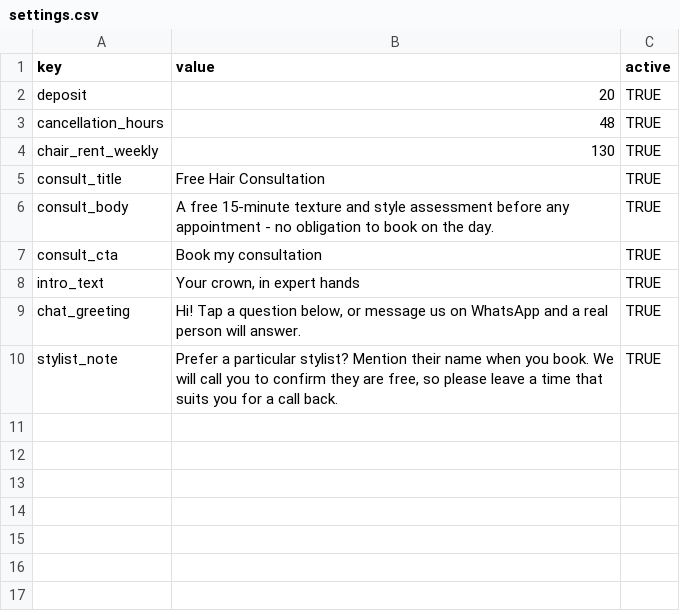
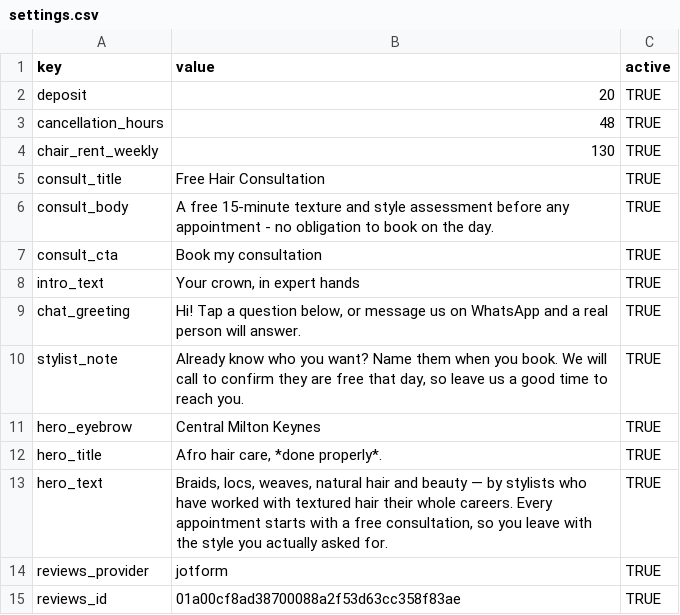
Before and after one commit to hannangit/haircare, a CSV file: seed/settings.csv, drawn as a sheet.

```diff
--- a/seed/settings.csv
+++ b/seed/settings.csv
@@ -9,2 +9,7 @@ intro_text,"Your crown, in expert hands",TRUE
 chat_greeting,"Hi! Tap a question below, or message us on WhatsApp and a real person will answer.",TRUE
-stylist_note,"Prefer a particular stylist? Mention their name when you book. We will call you to confirm they are free, so please leave a time that suits you for a call back.",TRUE
+stylist_note,"Already know who you want? Name them when you book. We will call to confirm they are free that day, so leave us a good time to reach you.",TRUE
+hero_eyebrow,Central Milton Keynes,TRUE
+hero_title,"Afro hair care, *done properly*.",TRUE
+hero_text,"Braids, locs, weaves, natural hair and beauty — by stylists who have worked with textured hair their whole careers. Every appointment starts with a free consultation, so you leave with the style you actually asked for.",TRUE
+reviews_provider,jotform,TRUE
+reviews_id,01a00cf8ad38700088a2f53d63cc358f83ae,TRUE
```
Also changed, not shown: seed/contact.csv, 19 other files.
